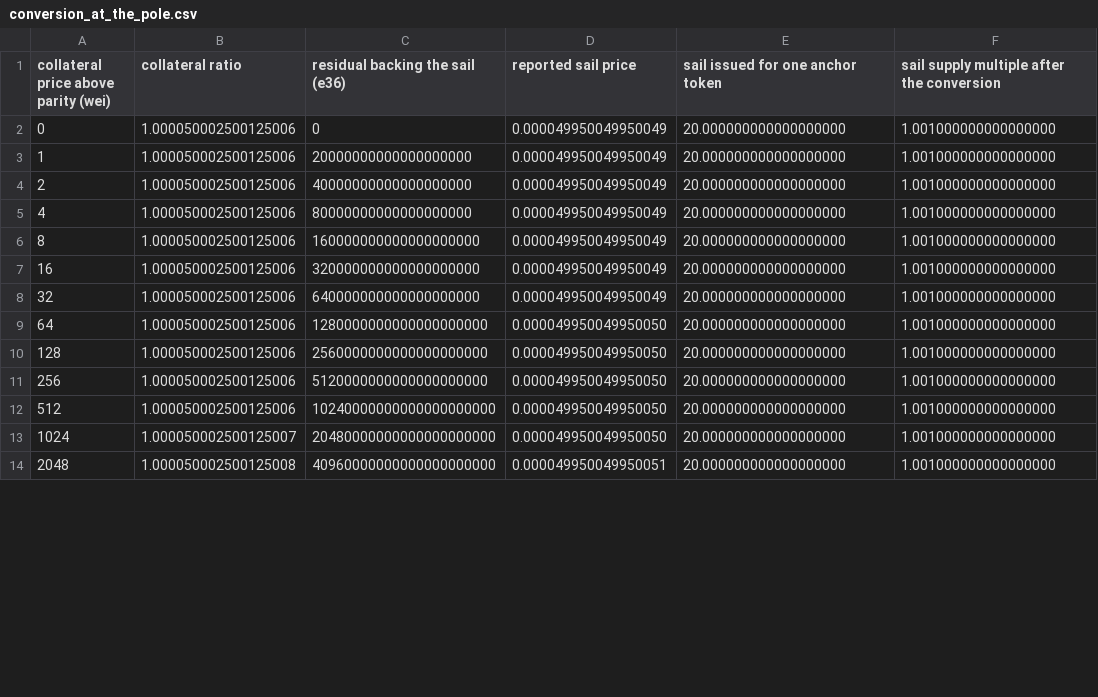
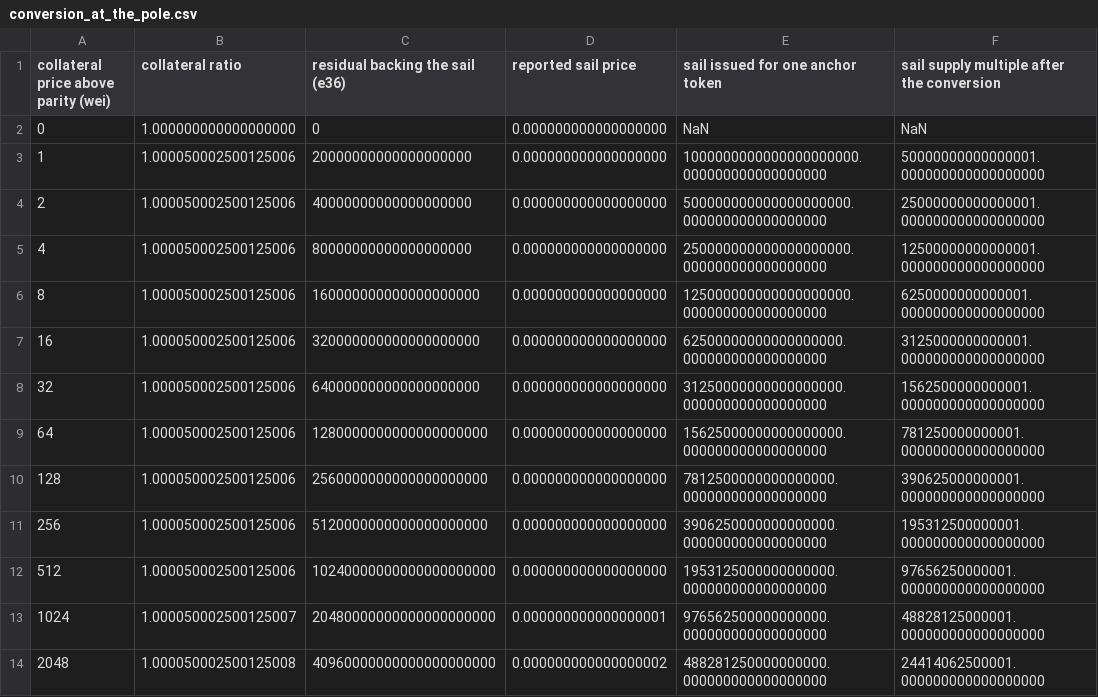
Before and after one commit to baofinance/harbor, a CSV file: results/conversion_at_the_pole.csv, drawn as a sheet; only a part is shown; the diff covers the shown part only.

Commit message:
remove LEVERAGE_RATIO_CAP - leverageRatio reports the true ratio, unclamped - depegged rebalance reverts - add GraphsRewardCeilingHeadroom: the reserve size at which a anchor liquidation to sail overflows the StabilityPool reward ceiling - delete GraphsSailClaimFloor and its results

```diff
--- a/results/conversion_at_the_pole.csv
+++ b/results/conversion_at_the_pole.csv
@@ -1,14 +1,14 @@
 collateral price above parity (wei),collateral ratio,residual backing the sail (e36),reported sail price,sail issued for one anchor token,sail supply multiple after the conversion
-0,1.000050002500125006,0,0.000049950049950049,20.000000000000000000,1.001000000000000000
-1,1.000050002500125006,20000000000000000000,0.000049950049950049,20.000000000000000000,1.001000000000000000
-2,1.000050002500125006,40000000000000000000,0.000049950049950049,20.000000000000000000,1.001000000000000000
-4,1.000050002500125006,80000000000000000000,0.000049950049950049,20.000000000000000000,1.001000000000000000
-8,1.000050002500125006,160000000000000000000,0.000049950049950049,20.000000000000000000,1.001000000000000000
-16,1.000050002500125006,320000000000000000000,0.000049950049950049,20.000000000000000000,1.001000000000000000
-32,1.000050002500125006,640000000000000000000,0.000049950049950049,20.000000000000000000,1.001000000000000000
-64,1.000050002500125006,1280000000000000000000,0.000049950049950050,20.000000000000000000,1.001000000000000000
-128,1.000050002500125006,2560000000000000000000,0.000049950049950050,20.000000000000000000,1.001000000000000000
-256,1.000050002500125006,5120000000000000000000,0.000049950049950050,20.000000000000000000,1.001000000000000000
-512,1.000050002500125006,10240000000000000000000,0.000049950049950050,20.000000000000000000,1.001000000000000000
-1024,1.000050002500125007,20480000000000000000000,0.000049950049950050,20.000000000000000000,1.001000000000000000
-2048,1.000050002500125008,40960000000000000000000,0.000049950049950051,20.000000000000000000,1.001000000000000000
+0,1.000000000000000000,0,0.000000000000000000,NaN,NaN
+1,1.000050002500125006,20000000000000000000,0.000000000000000000,1000000000000000000000.000000000000000000,50000000000000001.000000000000000000
+2,1.000050002500125006,40000000000000000000,0.000000000000000000,500000000000000000000.000000000000000000,25000000000000001.000000000000000000
+4,1.000050002500125006,80000000000000000000,0.000000000000000000,250000000000000000000.000000000000000000,12500000000000001.000000000000000000
+8,1.000050002500125006,160000000000000000000,0.000000000000000000,125000000000000000000.000000000000000000,6250000000000001.000000000000000000
+16,1.000050002500125006,320000000000000000000,0.000000000000000000,62500000000000000000.000000000000000000,3125000000000001.000000000000000000
+32,1.000050002500125006,640000000000000000000,0.000000000000000000,31250000000000000000.000000000000000000,1562500000000001.000000000000000000
+64,1.000050002500125006,1280000000000000000000,0.000000000000000000,15625000000000000000.000000000000000000,781250000000001.000000000000000000
+128,1.000050002500125006,2560000000000000000000,0.000000000000000000,7812500000000000000.000000000000000000,390625000000001.000000000000000000
+256,1.000050002500125006,5120000000000000000000,0.000000000000000000,3906250000000000000.000000000000000000,195312500000001.000000000000000000
+512,1.000050002500125006,10240000000000000000000,0.000000000000000000,1953125000000000000.000000000000000000,97656250000001.000000000000000000
+1024,1.000050002500125007,20480000000000000000000,0.000000000000000001,976562500000000000.000000000000000000,48828125000001.000000000000000000
+2048,1.000050002500125008,40960000000000000000000,0.000000000000000002,488281250000000000.000000000000000000,24414062500001.000000000000000000
```
Also changed, not shown: 144 edited cells elsewhere in this file, results/basicCalculations-mintPegged.csv, results/basicCalculations-priceChange.csv, 40 other files.
